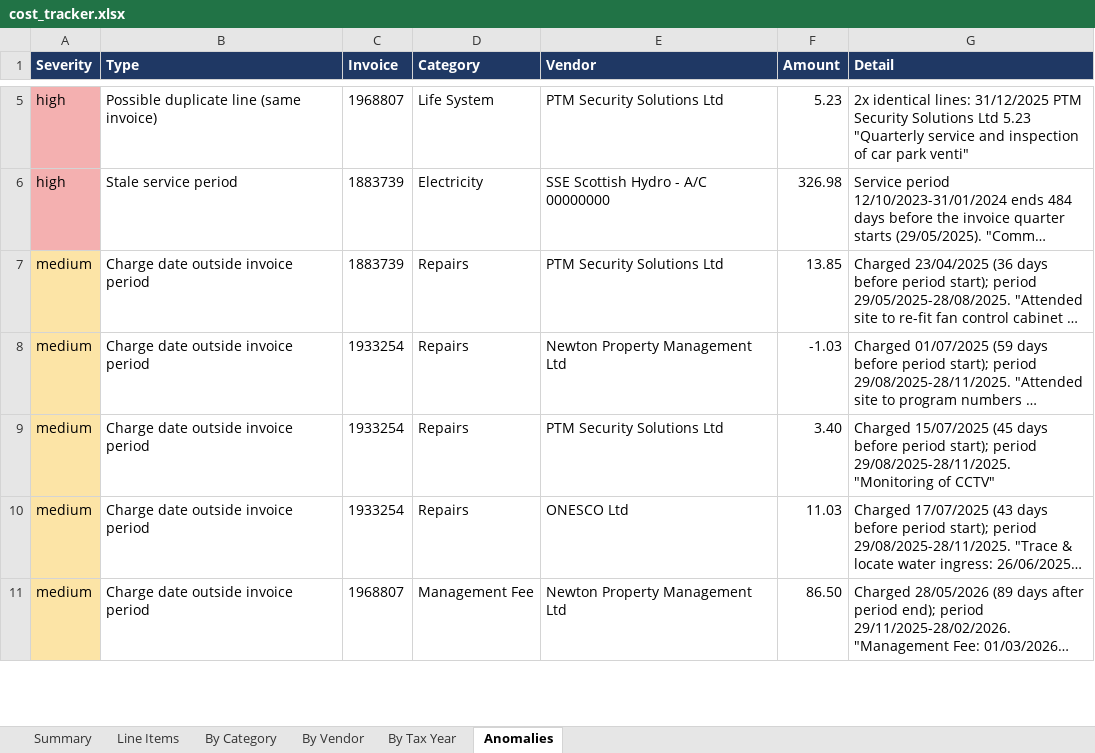
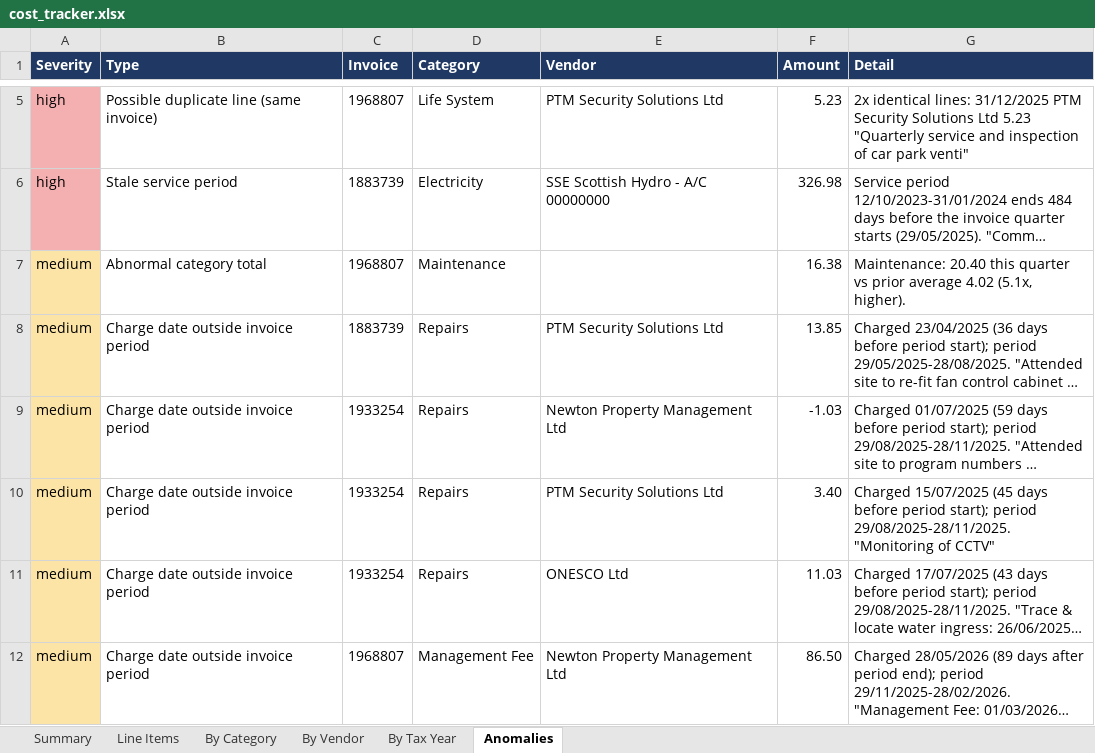
Before and after one commit to ly2xxx/dot-claude-playground, an Excel workbook: .claude/skills/invoice-tracker/output/cost_tracker.xlsx, sheet Anomalies, drawn as a sheet; only a part is shown, gaps mark what is left out; long unchanged cells end in …; values as stored, in another font and other column widths than the file's, no borders; the diff covers the shown part only; the diff names each change by its address in the sheet, - before the commit and + after, or states it on an @@ line.

Commit message:
Refined quarterly invoice SKILL

```diff
--- a/.claude/skills/invoice-tracker/output/cost_tracker.xlsx (sheet Anomalies)
+++ b/.claude/skills/invoice-tracker/output/cost_tracker.xlsx (sheet Anomalies)
+row 7: medium | Abnormal category total | 1968807 | Maintenance |  | 16.38 | Maintenance: 20.40 this quarter vs prior average 4.02 (5.1x, higher).
```
Also changed, not shown: 31 added rows elsewhere in this sheet, 7 other files.
